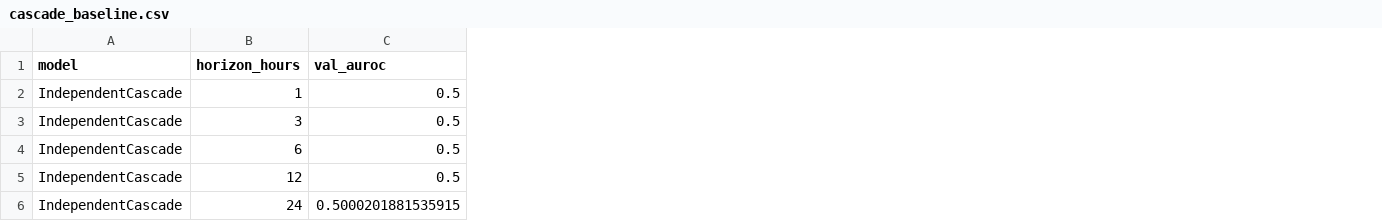
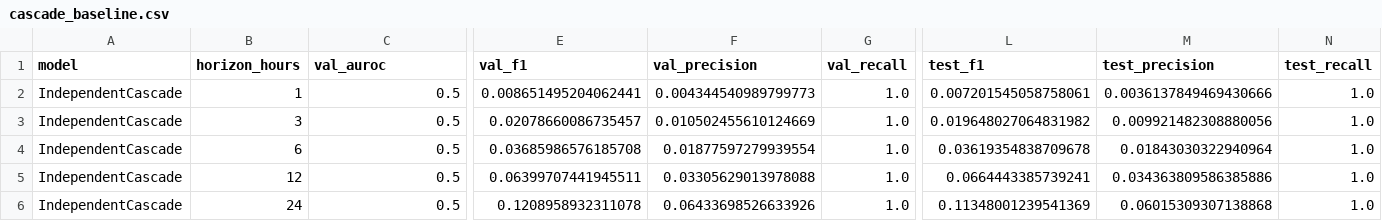
Before and after one commit to da-ksh-esh/CryptoGraph, a CSV file: reports/cascade_baseline.csv, drawn as a sheet; only a part is shown, gaps mark what is left out; the diff covers the shown part only; the diff names each change by its address in the sheet, - before the commit and + after, or states it on an @@ line.

```diff
--- a/reports/cascade_baseline.csv
+++ b/reports/cascade_baseline.csv
+column E (val_f1), rows 2-6: 0.008651495204062441 | 0.02078660086735457 | 0.03685986576185708 | 0.06399707441945511 | 0.1208958932311078
+column F (val_precision), rows 2-6: 0.004344540989799773 | 0.010502455610124669 | 0.01877597279939554 | 0.03305629013978088 | 0.06433698526633926
+column G (val_recall), rows 2-6: all 1.0
+column L (test_f1), rows 2-6: 0.007201545058758061 | 0.019648027064831982 | 0.03619354838709678 | 0.0664443385739241 | 0.11348001239541369
+column M (test_precision), rows 2-6: 0.0036137849469430666 | 0.009921482308880056 | 0.01843030322940964 | 0.034363809586385886 | 0.06015309307138868
+column N (test_recall), rows 2-6: all 1.0
-C6 (val_auroc): 0.5000201881535915
+C6 (val_auroc): 0.5
```
Also changed, not shown: 3 edited cells elsewhere in this file, reports/explanation_validation.csv, reports/tempme_explanations.csv, 22 other files.
